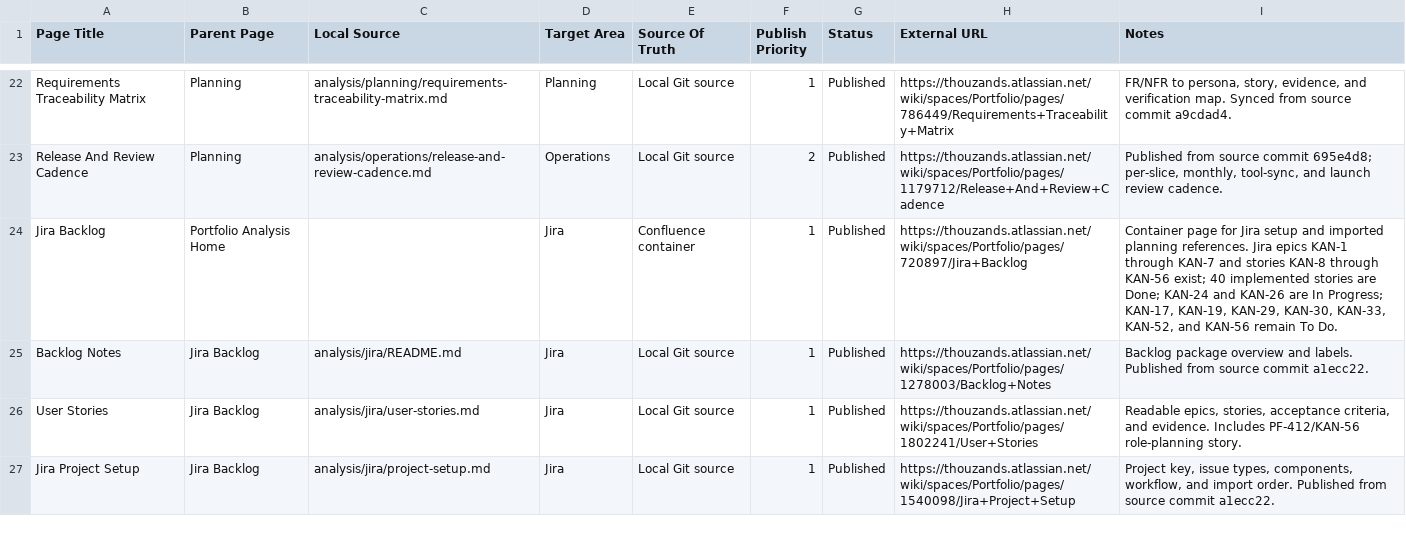
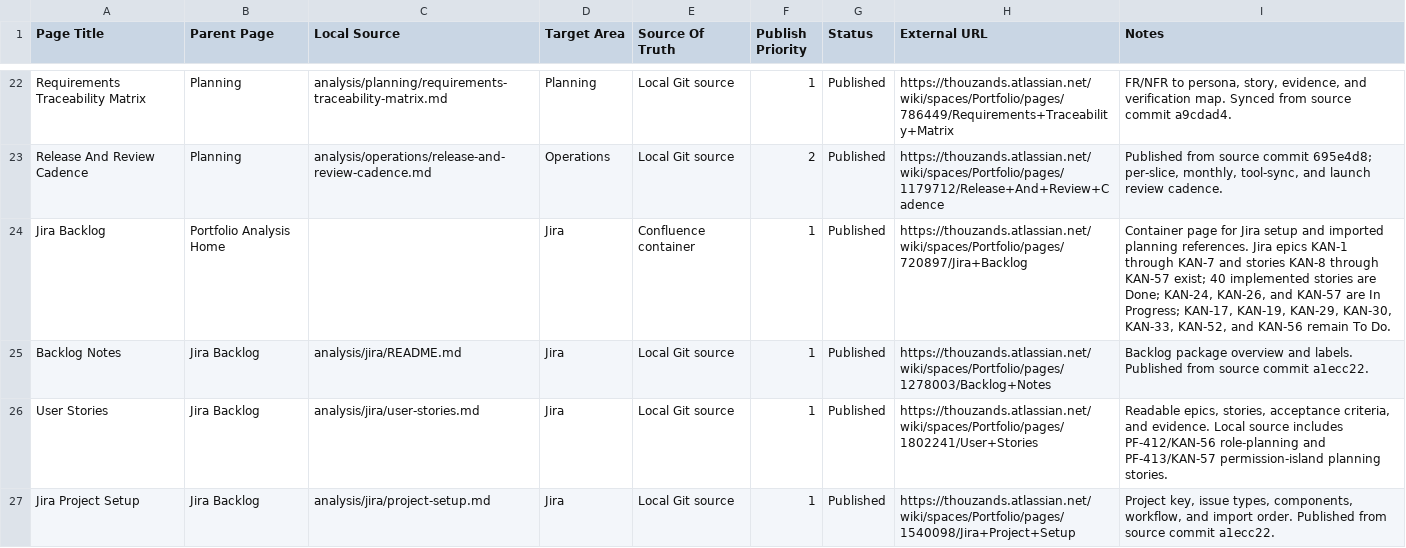
Before and after one commit to TheThouZands/portfolio, a CSV file: analysis/confluence/page-manifest.csv, drawn as a sheet; only a part is shown, gaps mark what is left out; the diff covers the shown part only.

Commit message:
docs(auth): plan permission-gated reactive islands
Refs KAN-57

```diff
--- a/analysis/confluence/page-manifest.csv
+++ b/analysis/confluence/page-manifest.csv
@@ -23,5 +23,5 @@ Page Title,Parent Page,Local Source,Target Area,Source Of Truth,Publish Priority
 "Release And Review Cadence","Planning","analysis/operations/release-and-review-cadence.md","Operations","Local Git source","2","Published","https://thouzands.atlassian.net/wiki/spaces/Portfolio/pages/1179712/Release+And+Review+Cadence","Published from source commit 695e4d8; per-slice, monthly, tool-sync, and launch review cadence."
-"Jira Backlog","Portfolio Analysis Home","","Jira","Confluence container","1","Published","https://thouzands.atlassian.net/wiki/spaces/Portfolio/pages/720897/Jira+Backlog","Container page for Jira setup and imported planning references. Jira epics KAN-1 through KAN-7 and stories KAN-8 through KAN-56 exist; 40 implemented stories are Done; KAN-24 and KAN-26 are In Progress; KAN-17, KAN-19, KAN-29, KAN-30, KAN-33, KAN-52, and KAN-56 remain To Do."
+"Jira Backlog","Portfolio Analysis Home","","Jira","Confluence container","1","Published","https://thouzands.atlassian.net/wiki/spaces/Portfolio/pages/720897/Jira+Backlog","Container page for Jira setup and imported planning references. Jira epics KAN-1 through KAN-7 and stories KAN-8 through KAN-57 exist; 40 implemented stories are Done; KAN-24, KAN-26, and KAN-57 are In Progress; KAN-17, KAN-19, KAN-29, KAN-30, KAN-33, KAN-52, and KAN-56 remain To Do."
 "Backlog Notes","Jira Backlog","analysis/jira/README.md","Jira","Local Git source","1","Published","https://thouzands.atlassian.net/wiki/spaces/Portfolio/pages/1278003/Backlog+Notes","Backlog package overview and labels. Published from source commit a1ecc22."
-"User Stories","Jira Backlog","analysis/jira/user-stories.md","Jira","Local Git source","1","Published","https://thouzands.atlassian.net/wiki/spaces/Portfolio/pages/1802241/User+Stories","Readable epics, stories, acceptance criteria, and evidence. Includes PF-412/KAN-56 role-planning story."
+"User Stories","Jira Backlog","analysis/jira/user-stories.md","Jira","Local Git source","1","Published","https://thouzands.atlassian.net/wiki/spaces/Portfolio/pages/1802241/User+Stories","Readable epics, stories, acceptance criteria, and evidence. Local source includes PF-412/KAN-56 role-planning and PF-413/KAN-57 permission-island planning stories."
 "Jira Project Setup","Jira Backlog","analysis/jira/project-setup.md","Jira","Local Git source","1","Published","https://thouzands.atlassian.net/wiki/spaces/Portfolio/pages/1540098/Jira+Project+Setup","Project key, issue types, components, workflow, and import order. Published from source commit a1ecc22."
```
Also changed, not shown: 2 added rows and 4 edited cells elsewhere in this file, analysis/design/figjam-section-manifest.csv, analysis/jira/backlog.csv, 15 other files.
